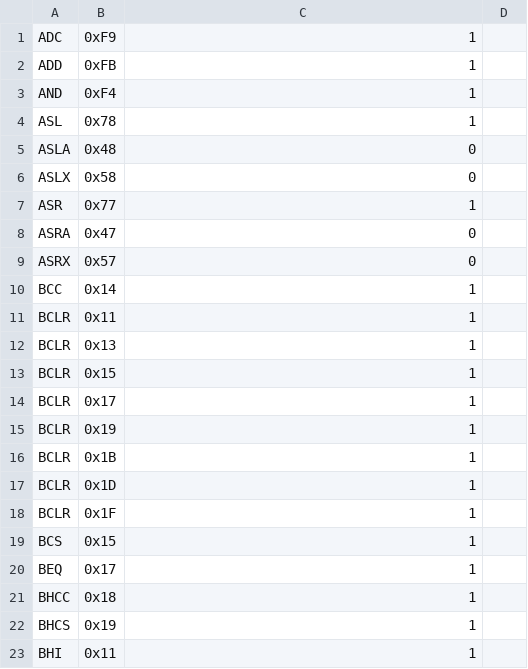
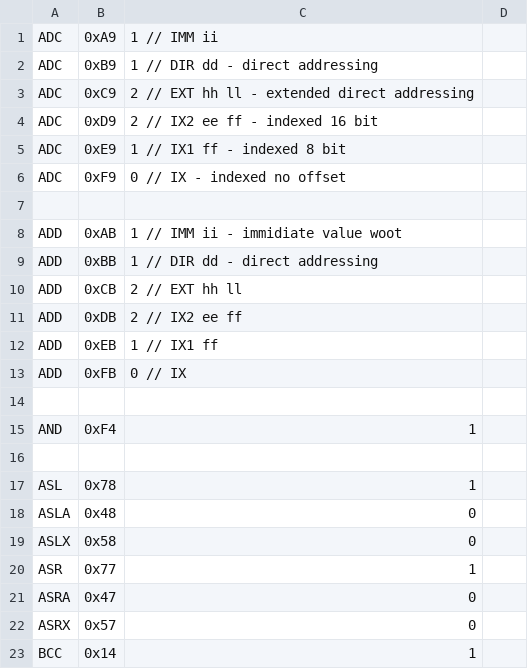
Before and after one commit to solebox/py6805-emulator, a CSV file: opcode_map.csv, drawn as a sheet; only a part is shown; the shorter side is filled out with more unchanged rows.

Commit message:
some more opcode goodness and empty line support in csv baby

```diff
--- a/opcode_map.csv
+++ b/opcode_map.csv
@@ -1,4 +1,17 @@
-ADC   ,0xF9 ,1
-ADD   ,0xFB ,1
+ADC   ,0xA9 ,1 // IMM ii
+ADC   ,0xB9 ,1 // DIR dd - direct addressing
+ADC   ,0xC9 ,2 // EXT hh ll - extended direct addressing
+ADC   ,0xD9 ,2 // IX2 ee ff - indexed 16 bit
+ADC   ,0xE9 ,1 // IX1 ff - indexed 8 bit
+ADC   ,0xF9 ,0 // IX - indexed no offset
+
+ADD   ,0xAB ,1 // IMM ii - immidiate value woot
+ADD   ,0xBB ,1 // DIR dd - direct addressing
+ADD   ,0xCB ,2 // EXT hh ll
+ADD   ,0xDB ,2 // IX2 ee ff
+ADD   ,0xEB ,1 // IX1 ff
+ADD   ,0xFB ,0 // IX
+
 AND   ,0xF4 ,1
+
 ASL   ,0x78 ,1
```
Also changed, not shown: 2 other files.
